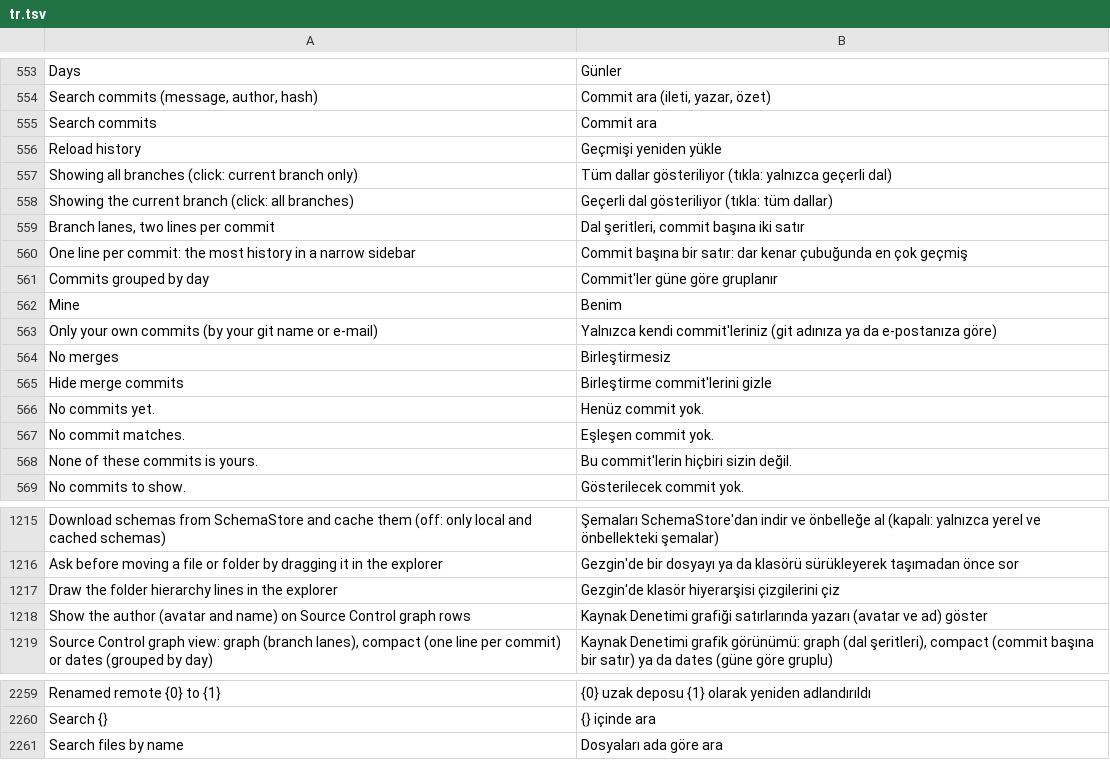
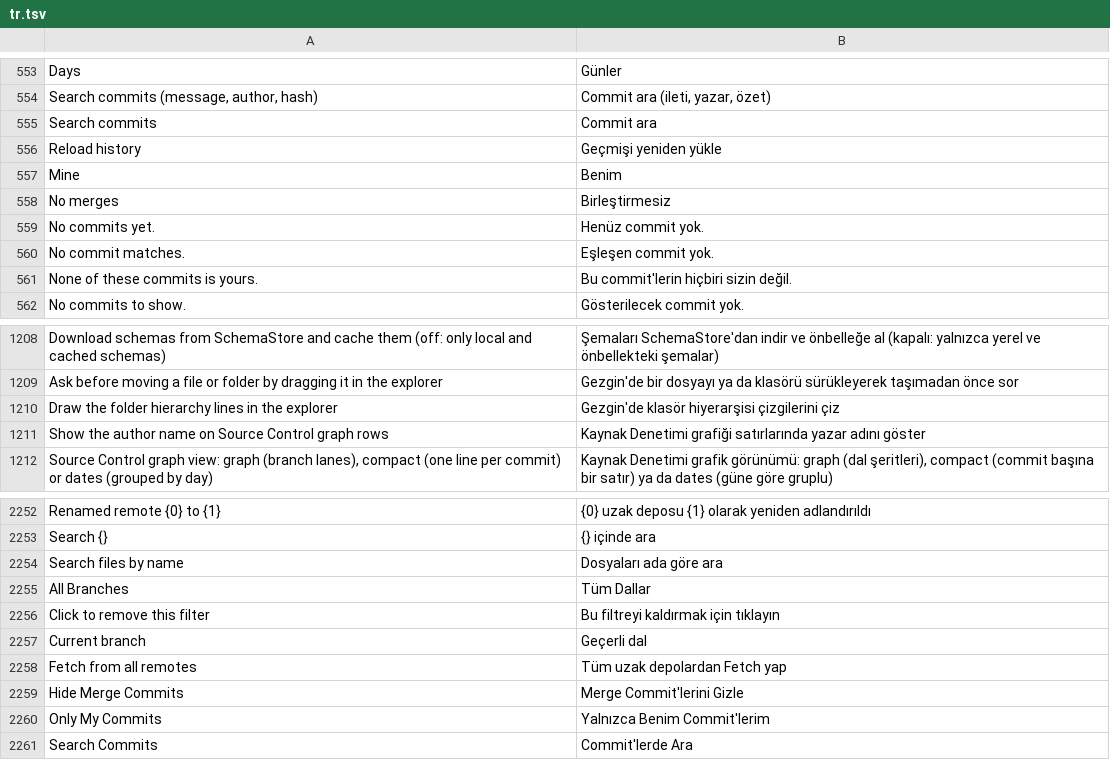
Before and after one commit to doancan/codeyard, a TSV file: crates/app/locales/tr.tsv, drawn as a sheet; only a part is shown, gaps mark what is left out.

Commit message:
feat(scm): single-line graph with remote actions and an options menu
- One line per commit: lanes, subject, author (gives way first when space is
  short), the most important branch or tag chip and, on request, the hash.
- Each row is only as wide as the lanes running through it, so history reads
  from the left edge and side branches step right where they exist.
- GRAPH header: search, fetch, pull and push (with the commit counts), reload
  (shows the spinner while busy) and a ... menu. Remote actions are hidden in
  a repository without a remote.
- The ... menu holds the view (Graph, List, Days), the scope, Only My Commits,
  Hide Merge Commits, search and the sync / branch / tag actions. Context
  menus can now show checked items.
- Active filters show as chips under the header; clicking one removes it.
- An empty Changes group no longer shows a 0 badge.
- git.graph.showHash is off by default; the hover card still has the hash.

```diff
--- a/crates/app/locales/tr.tsv
+++ b/crates/app/locales/tr.tsv
@@ -556,11 +556,4 @@ Search commits	Commit ara
 Reload history	Geçmişi yeniden yükle
-Showing all branches (click: current branch only)	Tüm dallar gösteriliyor (tıkla: yalnızca geçerli dal)
-Showing the current branch (click: all branches)	Geçerli dal gösteriliyor (tıkla: tüm dallar)
-Branch lanes, two lines per commit	Dal şeritleri, commit başına iki satır
-One line per commit: the most history in a narrow sidebar	Commit başına bir satır: dar kenar çubuğunda en çok geçmiş
-Commits grouped by day	Commit'ler güne göre gruplanır
 Mine	Benim
-Only your own commits (by your git name or e-mail)	Yalnızca kendi commit'leriniz (git adınıza ya da e-postanıza göre)
 No merges	Birleştirmesiz
-Hide merge commits	Birleştirme commit'lerini gizle
 No commits yet.	Henüz commit yok.
@@ -1217,3 +1210,3 @@ Ask before moving a file or folder by dragging it in the explorer	Gezgin'de bir
 Draw the folder hierarchy lines in the explorer	Gezgin'de klasör hiyerarşisi çizgilerini çiz
-Show the author (avatar and name) on Source Control graph rows	Kaynak Denetimi grafiği satırlarında yazarı (avatar ve ad) göster
+Show the author name on Source Control graph rows	Kaynak Denetimi grafiği satırlarında yazar adını göster
 Source Control graph view: graph (branch lanes), compact (one line per commit) or dates (grouped by day)	Kaynak Denetimi grafik görünümü: graph (dal şeritleri), compact (commit başına bir satır) ya da dates (güne göre gruplu)
@@ -2261 +2254,8 @@ Search {}	{} içinde ara
 Search files by name	Dosyaları ada göre ara
+All Branches	Tüm Dallar
+Click to remove this filter	Bu filtreyi kaldırmak için tıklayın
+Current branch	Geçerli dal
+Fetch from all remotes	Tüm uzak depolardan Fetch yap
+Hide Merge Commits	Merge Commit'lerini Gizle
+Only My Commits	Yalnızca Benim Commit'lerim
+Search Commits	Commit'lerde Ara
```
Also changed, not shown: crates/app/locales/template.tsv, 13 other files.
